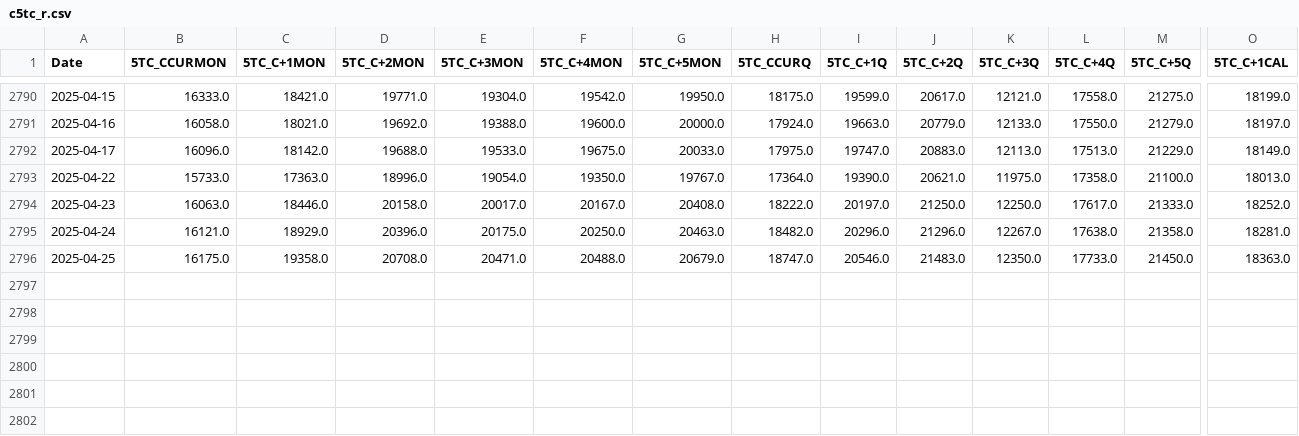
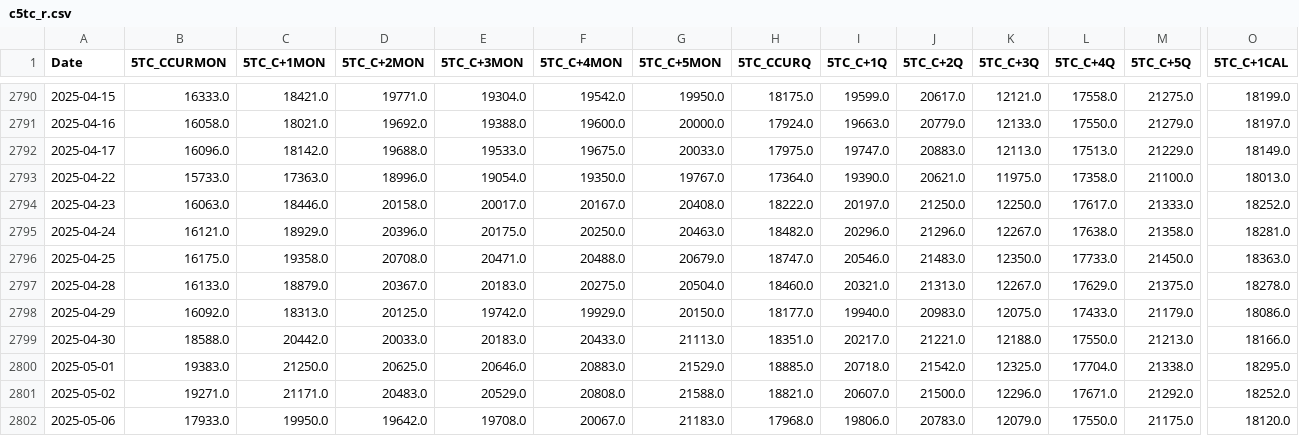
Before and after one commit to huanhuanbass/Freight, a CSV file: c5tc_r.csv, drawn as a sheet; only a part is shown, gaps mark what is left out; rows hold the shown columns only; the diff names each change by its address in the sheet, - before the commit and + after, or states it on an @@ line.

```diff
--- a/c5tc_r.csv
+++ b/c5tc_r.csv
+row 2797: 2025-04-28 | 16133.0 | 18879.0 | 20367.0 | 20183.0 | 20275.0 | 20504.0 | 18460.0 | 20321.0 | 21313.0 | 12267.0 | 17629.0 | 21375.0 | 18278.0
+row 2798: 2025-04-29 | 16092.0 | 18313.0 | 20125.0 | 19742.0 | 19929.0 | 20150.0 | 18177.0 | 19940.0 | 20983.0 | 12075.0 | 17433.0 | 21179.0 | 18086.0
+row 2799: 2025-04-30 | 18588.0 | 20442.0 | 20033.0 | 20183.0 | 20433.0 | 21113.0 | 18351.0 | 20217.0 | 21221.0 | 12188.0 | 17550.0 | 21213.0 | 18166.0
+row 2800: 2025-05-01 | 19383.0 | 21250.0 | 20625.0 | 20646.0 | 20883.0 | 21529.0 | 18885.0 | 20718.0 | 21542.0 | 12325.0 | 17704.0 | 21338.0 | 18295.0
+row 2801: 2025-05-02 | 19271.0 | 21171.0 | 20483.0 | 20529.0 | 20808.0 | 21588.0 | 18821.0 | 20607.0 | 21500.0 | 12296.0 | 17671.0 | 21292.0 | 18252.0
+row 2802: 2025-05-06 | 17933.0 | 19950.0 | 19642.0 | 19708.0 | 20067.0 | 21183.0 | 17968.0 | 19806.0 | 20783.0 | 12079.0 | 17550.0 | 21175.0 | 18120.0
```
Also changed, not shown: c5tc.csv, hs7tc.csv, 6 other files.
